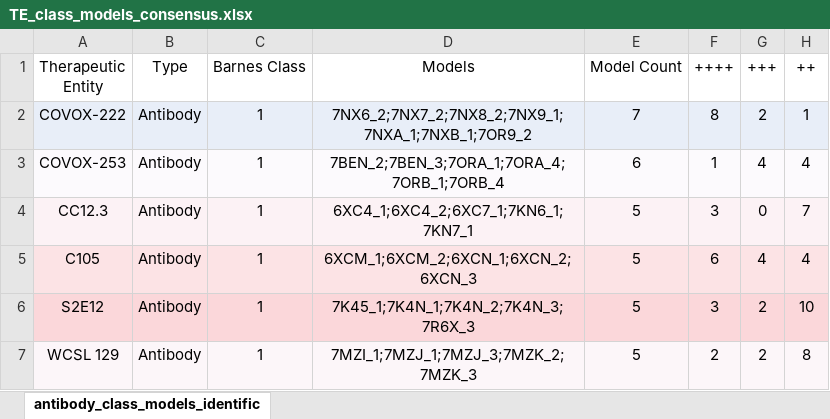
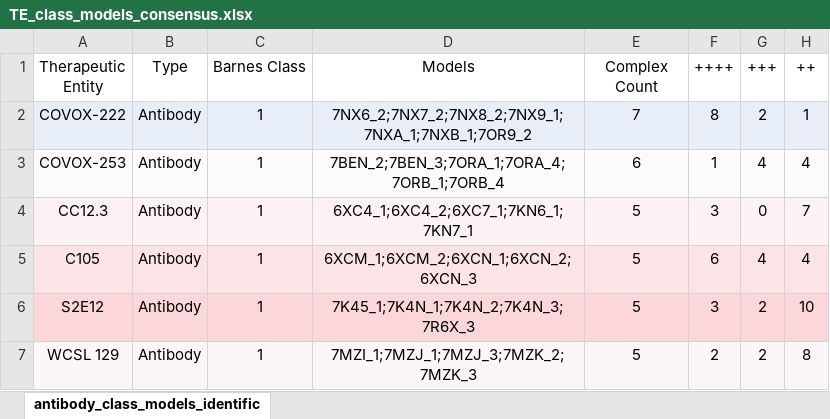
Before and after one commit to sagark101/omicron_models, an Excel workbook: TE_class_models_consensus.xlsx, sheet antibody_class_models_identific, drawn as a sheet; only a part is shown; values as stored, in another font and other column widths than the file's, no borders; conditional formats not drawn; the diff names each change by its address in the sheet, - before the commit and + after, or states it on an @@ line.

Commit message:
Modified TE_class_models_consensus.xlsx and TEs_by_PDB.csv to change Model Count to Complex Count.

```diff
--- a/TE_class_models_consensus.xlsx (sheet antibody_class_models_identific)
+++ b/TE_class_models_consensus.xlsx (sheet antibody_class_models_identific)
-E1: Model Count
+E1: Complex Count
```
Also changed, not shown: 1 other file.
